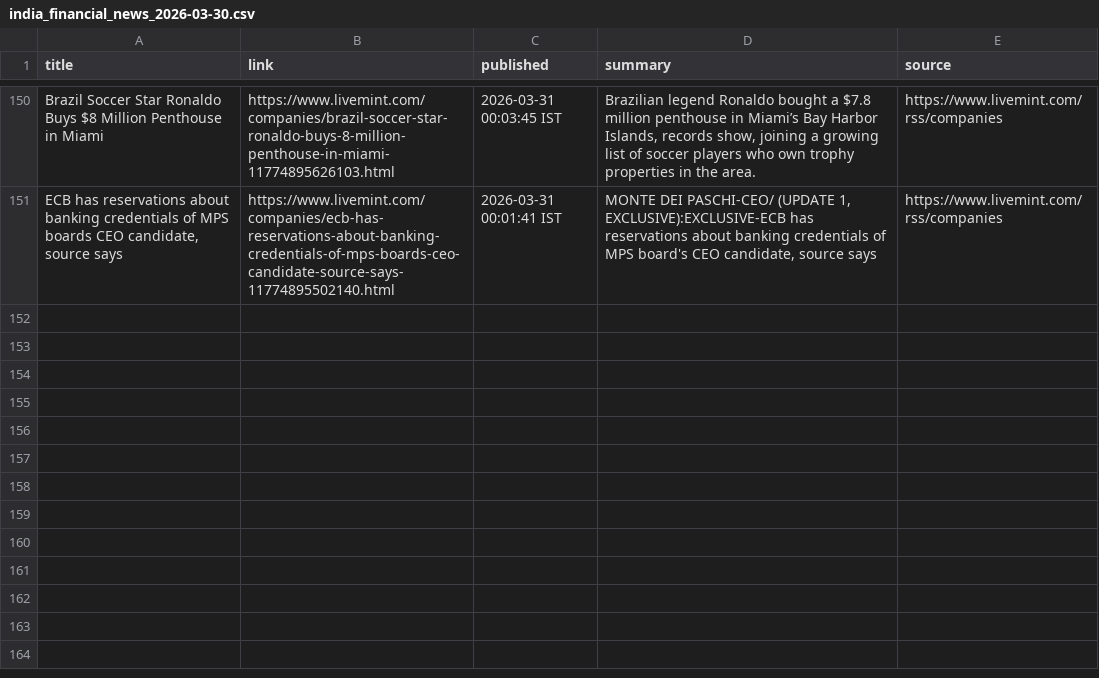
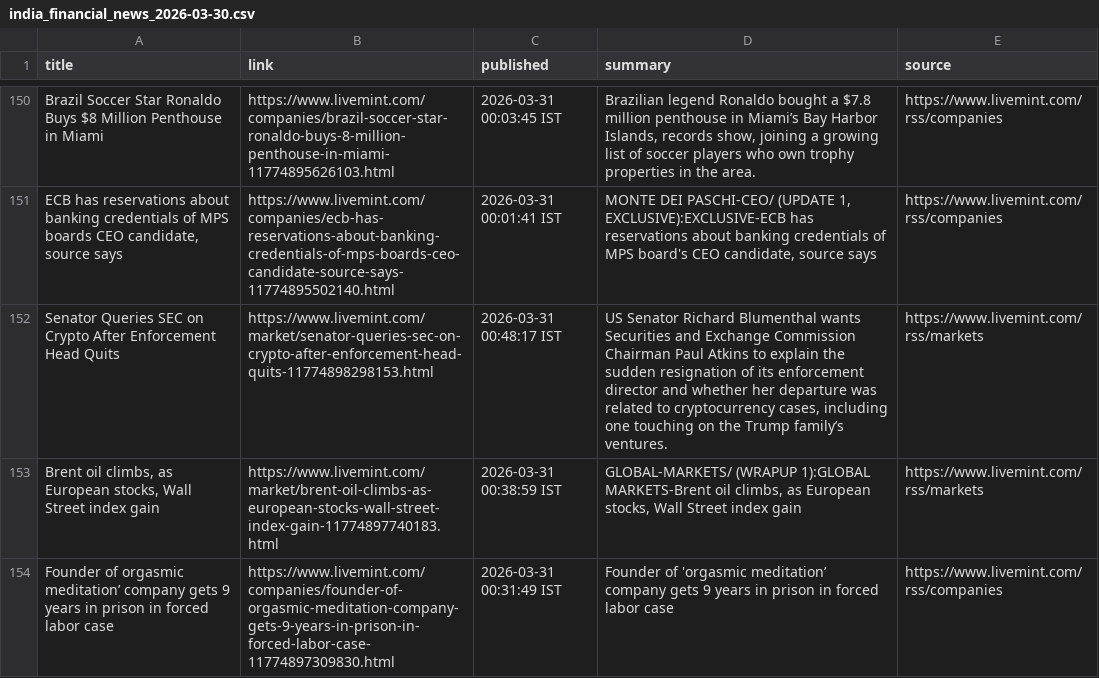
Before and after one commit to aarshrana007/Stock_Analysis, a CSV file: news_data/india_financial_news_2026-03-30.csv, drawn as a sheet; only a part is shown, gaps mark what is left out.

```diff
--- a/news_data/india_financial_news_2026-03-30.csv
+++ b/news_data/india_financial_news_2026-03-30.csv
@@ -151 +151,4 @@ Brazil Soccer Star Ronaldo Buys $8 Million Penthouse in Miami,https://www.livemi
 "ECB has reservations about banking credentials of MPS boards CEO candidate, source says",https://www.livemint.com/companies/ecb-has-reservations-about-banking-credentials-of-mps-boards-ceo-candidate-source-says-11774895502140.html,2026-03-31 00:01:41 IST,"MONTE DEI PASCHI-CEO/ (UPDATE 1, EXCLUSIVE):EXCLUSIVE-ECB has reservations about banking credentials of MPS board's CEO candidate, source says",https://www.livemint.com/rss/companies
+Senator Queries SEC on Crypto After Enforcement Head Quits,https://www.livemint.com/market/senator-queries-sec-on-crypto-after-enforcement-head-quits-11774898298153.html,2026-03-31 00:48:17 IST,"US Senator Richard Blumenthal wants Securities and Exchange Commission Chairman Paul Atkins to explain the sudden resignation of its enforcement director and whether her departure was related to cryptocurrency cases, including one touching on the Trump family’s ventures.",https://www.livemint.com/rss/markets
+"Brent oil climbs, as European stocks, Wall Street index gain",https://www.livemint.com/market/brent-oil-climbs-as-european-stocks-wall-street-index-gain-11774897740183.html,2026-03-31 00:38:59 IST,"GLOBAL-MARKETS/ (WRAPUP 1):GLOBAL MARKETS-Brent oil climbs, as European stocks, Wall Street index gain",https://www.livemint.com/rss/markets
+Founder of orgasmic meditation’ company gets 9 years in prison in forced labor case,https://www.livemint.com/companies/founder-of-orgasmic-meditation-company-gets-9-years-in-prison-in-forced-labor-case-11774897309830.html,2026-03-31 00:31:49 IST,Founder of 'orgasmic meditation’ company gets 9 years in prison in forced labor case,https://www.livemint.com/rss/companies
```
Also changed, not shown: 1 other file.
